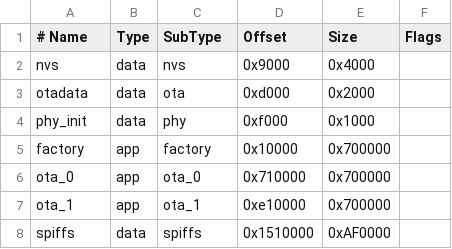
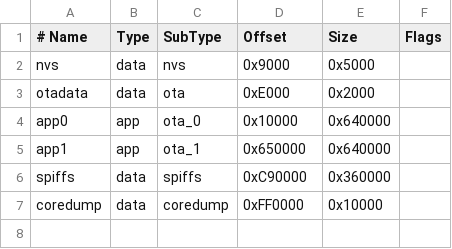
Before and after one commit to baolongdev/smarthome-firmware, a CSV file: partitions_16MB.csv, drawn as a sheet; removed rows and columns are numbered as before the commit, all else as after; the diff names each change by its address in the sheet, - before the commit and + after, or states it on an @@ line.

```diff
--- a/partitions_16MB.csv
+++ b/partitions_16MB.csv
-E2 (Size): 0x4000
+E2 (Size): 0x5000
-D3 (Offset): 0xd000
+D3 (Offset): 0xE000
-row 4: phy_init | data | phy | 0xf000 | 0x1000
-row 5: factory | app | factory | 0x10000 | 0x700000
-A4 (# Name): ota_0
+A4 (# Name): app0
-D4 (Offset): 0x710000
+D4 (Offset): 0x10000
-E4:E5 (Size): 0x700000
+E4:E5 (Size): 0x640000
-A5 (# Name): ota_1
+A5 (# Name): app1
-D5 (Offset): 0xe10000
+D5 (Offset): 0x650000
-D6 (Offset): 0x1510000
+D6 (Offset): 0xC90000
-E6 (Size): 0xAF0000
+E6 (Size): 0x360000
+row 7: coredump | data | coredump | 0xFF0000 | 0x10000
```
Also changed, not shown: 22 other files.
